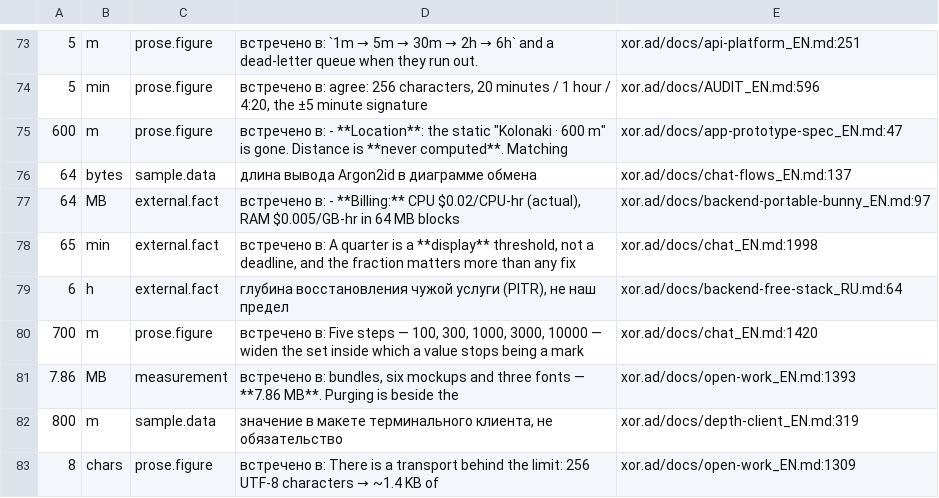
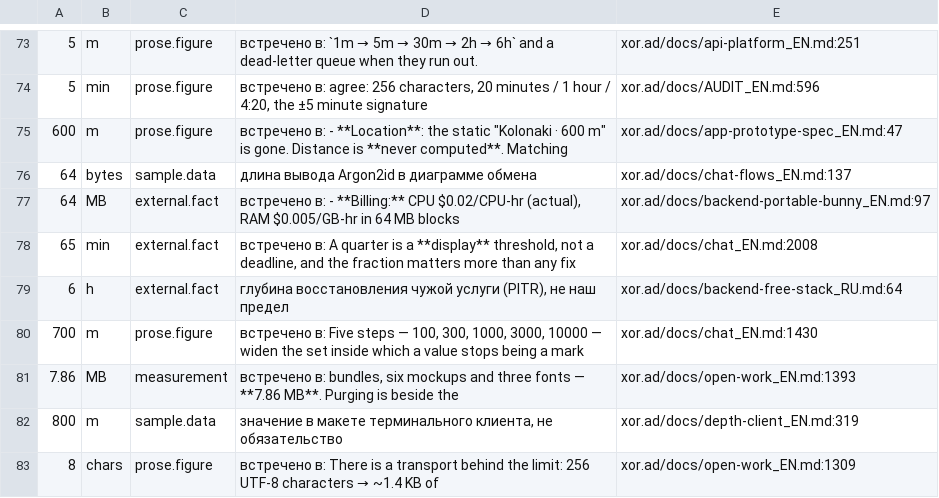
Before and after one commit to panov-id/xor.ad, a TSV file: docs/facts/noise-numbers.tsv, drawn as a sheet; only a part is shown, gaps mark what is left out; the diff names each change by its address in the sheet, - before the commit and + after, or states it on an @@ line.

```diff
--- a/docs/facts/noise-numbers.tsv
+++ b/docs/facts/noise-numbers.tsv
-E78: xor.ad/docs/chat_EN.md:1998
+E78: xor.ad/docs/chat_EN.md:2008
-E80: xor.ad/docs/chat_EN.md:1420
+E80: xor.ad/docs/chat_EN.md:1430
```
Also changed, not shown: docs/facts/decisions.tsv, docs/facts/open.tsv, 6 other files.
